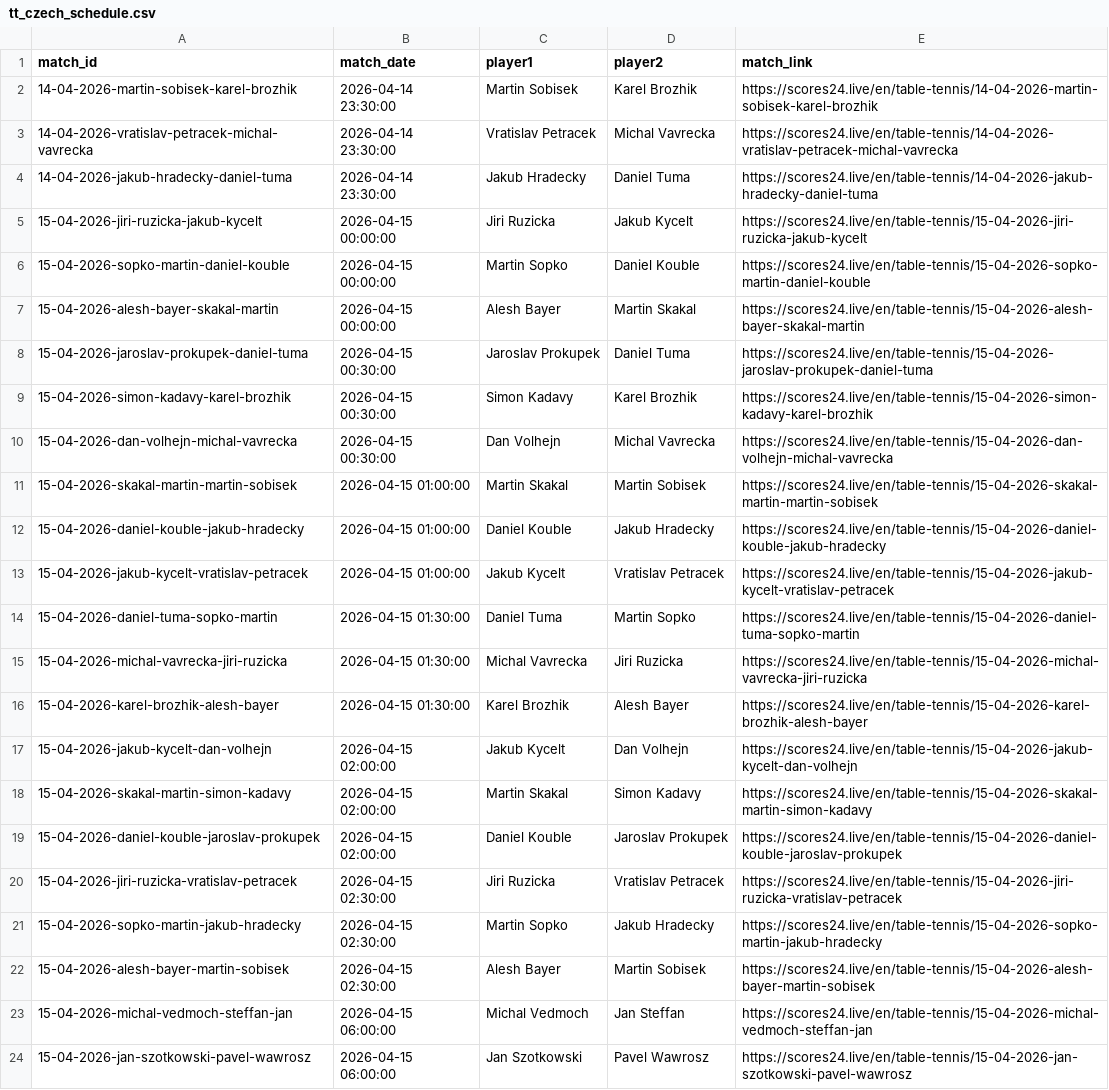
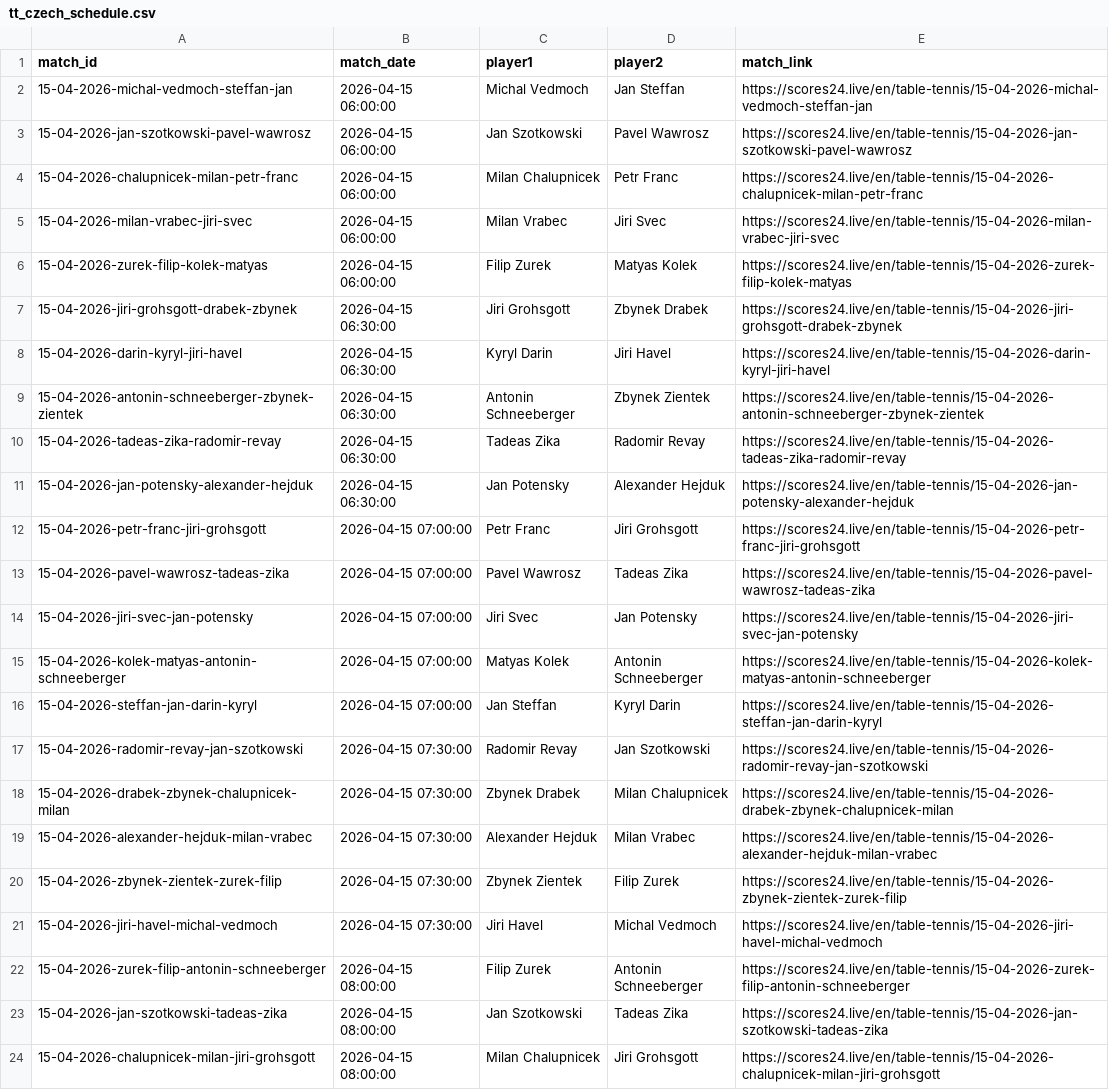
Before and after one commit to bettormanpicks/BMP-App, a CSV file: tabletennis/data/tt_czech_schedule.csv, drawn as a sheet; only a part is shown; the shorter side is filled out with more unchanged rows; the diff names each change by its address in the sheet, - before the commit and + after, or states it on an @@ line.

```diff
--- a/tabletennis/data/tt_czech_schedule.csv
+++ b/tabletennis/data/tt_czech_schedule.csv
-row 2: 14-04-2026-martin-sobisek-karel-brozhik | 2026-04-14 23:30:00 | Martin Sobisek | Karel Brozhik | https://scores24.live/en/table-tennis/14-04-2026-martin-sobisek-karel-brozhik
-row 3: 14-04-2026-vratislav-petracek-michal-vavrecka | 2026-04-14 23:30:00 | Vratislav Petracek | Michal Vavrecka | https://scores24.live/en/table-tennis/14-04-2026-vratislav-petracek-michal-vavrecka
-row 4: 14-04-2026-jakub-hradecky-daniel-tuma | 2026-04-14 23:30:00 | Jakub Hradecky | Daniel Tuma | https://scores24.live/en/table-tennis/14-04-2026-jakub-hradecky-daniel-tuma
-row 5: 15-04-2026-jiri-ruzicka-jakub-kycelt | 2026-04-15 00:00:00 | Jiri Ruzicka | Jakub Kycelt | https://scores24.live/en/table-tennis/15-04-2026-jiri-ruzicka-jakub-kycelt
-row 6: 15-04-2026-sopko-martin-daniel-kouble | 2026-04-15 00:00:00 | Martin Sopko | Daniel Kouble | https://scores24.live/en/table-tennis/15-04-2026-sopko-martin-daniel-kouble
-row 7: 15-04-2026-alesh-bayer-skakal-martin | 2026-04-15 00:00:00 | Alesh Bayer | Martin Skakal | https://scores24.live/en/table-tennis/15-04-2026-alesh-bayer-skakal-martin
-row 8: 15-04-2026-jaroslav-prokupek-daniel-tuma | 2026-04-15 00:30:00 | Jaroslav Prokupek | Daniel Tuma | https://scores24.live/en/table-tennis/15-04-2026-jaroslav-prokupek-daniel-tuma
-row 9: 15-04-2026-simon-kadavy-karel-brozhik | 2026-04-15 00:30:00 | Simon Kadavy | Karel Brozhik | https://scores24.live/en/table-tennis/15-04-2026-simon-kadavy-karel-brozhik
-row 10: 15-04-2026-dan-volhejn-michal-vavrecka | 2026-04-15 00:30:00 | Dan Volhejn | Michal Vavrecka | https://scores24.live/en/table-tennis/15-04-2026-dan-volhejn-michal-vavrecka
-row 11: 15-04-2026-skakal-martin-martin-sobisek | 2026-04-15 01:00:00 | Martin Skakal | Martin Sobisek | https://scores24.live/en/table-tennis/15-04-2026-skakal-martin-martin-sobisek
-row 12: 15-04-2026-daniel-kouble-jakub-hradecky | 2026-04-15 01:00:00 | Daniel Kouble | Jakub Hradecky | https://scores24.live/en/table-tennis/15-04-2026-daniel-kouble-jakub-hradecky
-row 13: 15-04-2026-jakub-kycelt-vratislav-petracek | 2026-04-15 01:00:00 | Jakub Kycelt | Vratislav Petracek | https://scores24.live/en/table-tennis/15-04-2026-jakub-kycelt-vratislav-petracek
-row 14: 15-04-2026-daniel-tuma-sopko-martin | 2026-04-15 01:30:00 | Daniel Tuma | Martin Sopko | https://scores24.live/en/table-tennis/15-04-2026-daniel-tuma-sopko-martin
-row 15: 15-04-2026-michal-vavrecka-jiri-ruzicka | 2026-04-15 01:30:00 | Michal Vavrecka | Jiri Ruzicka | https://scores24.live/en/table-tennis/15-04-2026-michal-vavrecka-jiri-ruzicka
-row 16: 15-04-2026-karel-brozhik-alesh-bayer | 2026-04-15 01:30:00 | Karel Brozhik | Alesh Bayer | https://scores24.live/en/table-tennis/15-04-2026-karel-brozhik-alesh-bayer
-row 17: 15-04-2026-jakub-kycelt-dan-volhejn | 2026-04-15 02:00:00 | Jakub Kycelt | Dan Volhejn | https://scores24.live/en/table-tennis/15-04-2026-jakub-kycelt-dan-volhejn
-row 18: 15-04-2026-skakal-martin-simon-kadavy | 2026-04-15 02:00:00 | Martin Skakal | Simon Kadavy | https://scores24.live/en/table-tennis/15-04-2026-skakal-martin-simon-kadavy
-row 19: 15-04-2026-daniel-kouble-jaroslav-prokupek | 2026-04-15 02:00:00 | Daniel Kouble | Jaroslav Prokupek | https://scores24.live/en/table-tennis/15-04-2026-daniel-kouble-jaroslav-prokupek
-row 20: 15-04-2026-jiri-ruzicka-vratislav-petracek | 2026-04-15 02:30:00 | Jiri Ruzicka | Vratislav Petracek | https://scores24.live/en/table-tennis/15-04-2026-jiri-ruzicka-vratislav-petracek
-row 21: 15-04-2026-sopko-martin-jakub-hradecky | 2026-04-15 02:30:00 | Martin Sopko | Jakub Hradecky | https://scores24.live/en/table-tennis/15-04-2026-sopko-martin-jakub-hradecky
-row 22: 15-04-2026-alesh-bayer-martin-sobisek | 2026-04-15 02:30:00 | Alesh Bayer | Martin Sobisek | https://scores24.live/en/table-tennis/15-04-2026-alesh-bayer-martin-sobisek
```
Also changed, not shown: tabletennis/data/tt_setka_schedule.csv, 1 other file.
